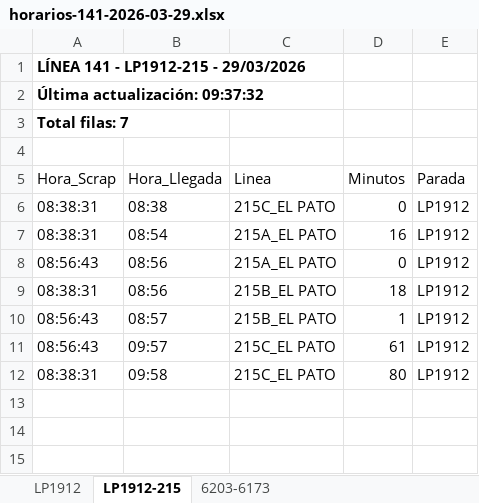
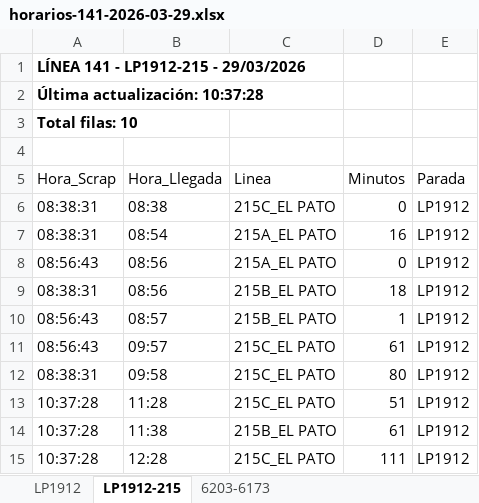
Before and after one commit to palomac00/recolector-cuadradoapp, an Excel workbook: data/horarios-141-2026-03-29.xlsx, sheet LP1912-215, drawn as a sheet; values as stored, in another font and other column widths than the file's, no borders; the diff names each change by its address in the sheet, - before the commit and + after, or states it on an @@ line.

```diff
--- a/data/horarios-141-2026-03-29.xlsx (sheet LP1912-215)
+++ b/data/horarios-141-2026-03-29.xlsx (sheet LP1912-215)
-A2 (Hora_Scrap): Última actualización: 09:37:32
+A2 (Hora_Scrap): Última actualización: 10:37:28
-A3 (Hora_Scrap): Total filas: 7
+A3 (Hora_Scrap): Total filas: 10
+row 13: 10:37:28 | 11:28 | 215C_EL PATO | 51 | LP1912
+row 14: 10:37:28 | 11:38 | 215B_EL PATO | 61 | LP1912
+row 15: 10:37:28 | 12:28 | 215C_EL PATO | 111 | LP1912
```
Also changed, not shown: sheet LP1912, sheet 6203-6173.
